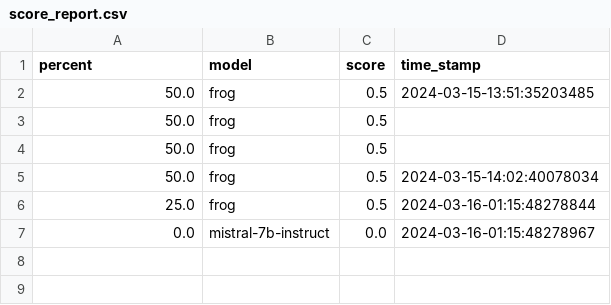
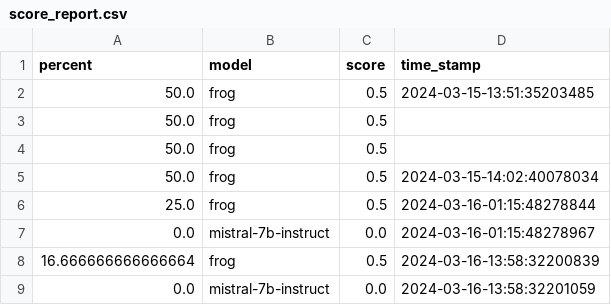
Before and after one commit to lineality/cli_tools_for_llamacpp_in_python, a CSV file: solution_files/score_report.csv, drawn as a sheet; the diff names each change by its address in the sheet, - before the commit and + after, or states it on an @@ line.

```diff
--- a/solution_files/score_report.csv
+++ b/solution_files/score_report.csv
+row 8: 16.666666666666664 | frog | 0.5 | 2024-03-16-13:58:32200839
+row 9: 0.0 | mistral-7b-instruct | 0.0 | 2024-03-16-13:58:32201059
```
Also changed, not shown: 24 other files.
